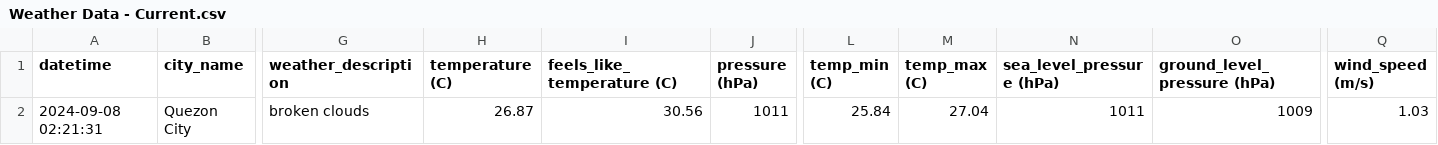
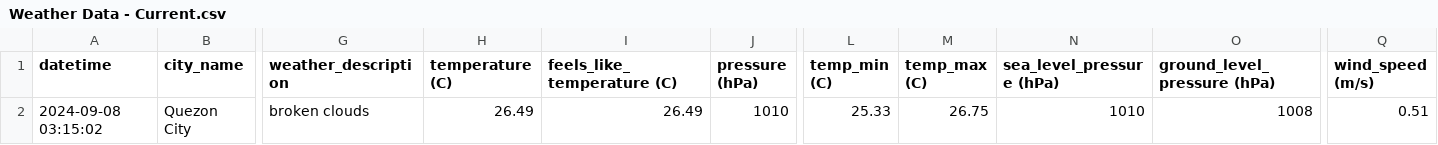
Before and after one commit to marksm88/weather-data, a CSV file: Weather Data - Current.csv, drawn as a sheet; only a part is shown, gaps mark what is left out; the diff names each change by its address in the sheet, - before the commit and + after, or states it on an @@ line.

```diff
--- a/Weather Data - Current.csv
+++ b/Weather Data - Current.csv
-A2 (datetime): 2024-09-08 02:21:31
+A2 (datetime): 2024-09-08 03:15:02
-H2 (temperature (C)): 26.87
+H2 (temperature (C)): 26.49
-I2 (feels_like_temperature (C)): 30.56
+I2 (feels_like_temperature (C)): 26.49
-J2 (pressure (hPa)): 1011
+J2 (pressure (hPa)): 1010
-L2 (temp_min (C)): 25.84
+L2 (temp_min (C)): 25.33
-M2 (temp_max (C)): 27.04
+M2 (temp_max (C)): 26.75
-N2 (sea_level_pressure (hPa)): 1011
+N2 (sea_level_pressure (hPa)): 1010
-O2 (ground_level_pressure (hPa)): 1009
+O2 (ground_level_pressure (hPa)): 1008
-Q2 (wind_speed (m/s)): 1.03
+Q2 (wind_speed (m/s)): 0.51
```
Also changed, not shown: Weather Data - Prelim.csv.
